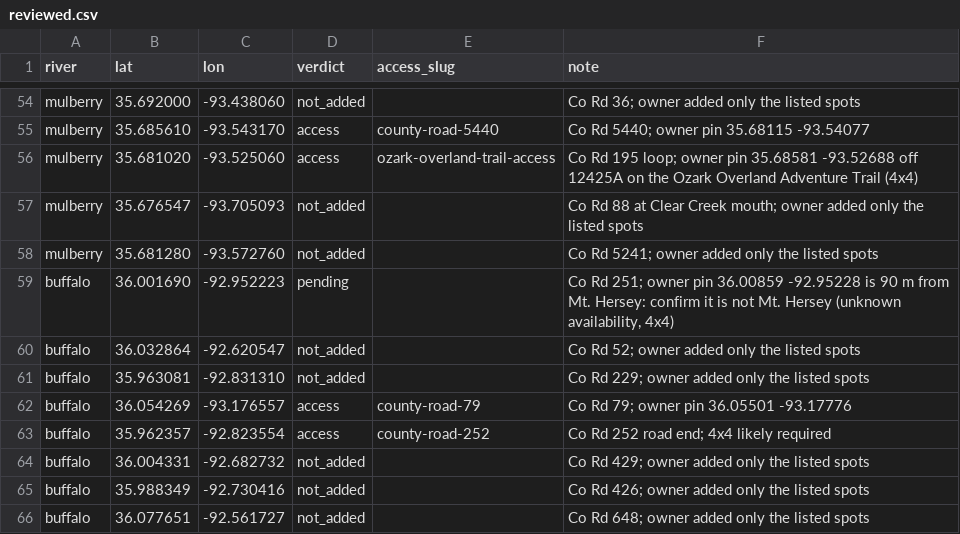
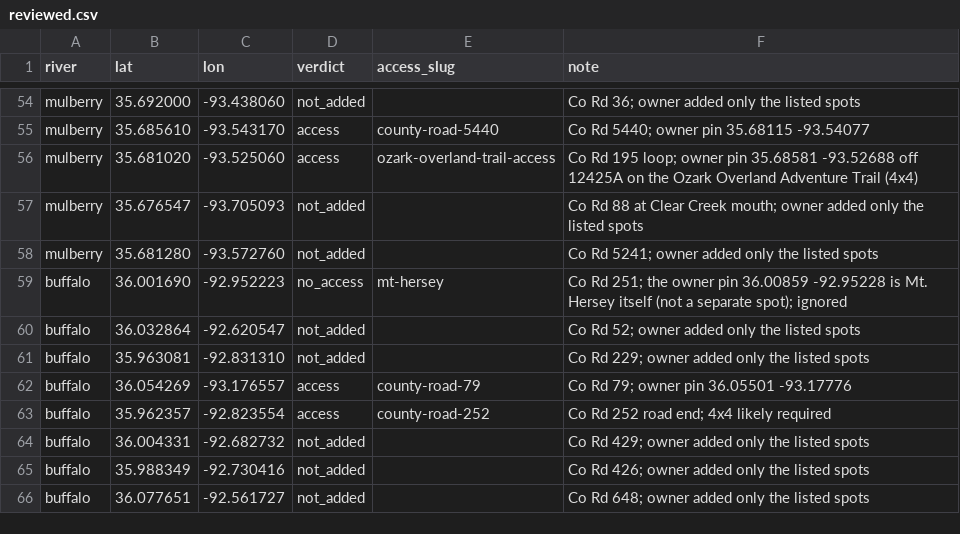
Before and after one commit to BrainsyETH/Eddy, a CSV file: missouri-float-planner/scripts/ingestion/finder-2026-11/reviewed.csv, drawn as a sheet; only a part is shown, gaps mark what is left out.

```diff
--- a/missouri-float-planner/scripts/ingestion/finder-2026-11/reviewed.csv
+++ b/missouri-float-planner/scripts/ingestion/finder-2026-11/reviewed.csv
@@ -58,3 +58,3 @@ mulberry,35.676547,-93.705093,not_added,,Co Rd 88 at Clear Creek mouth; owner ad
 mulberry,35.681280,-93.572760,not_added,,Co Rd 5241; owner added only the listed spots
-buffalo,36.001690,-92.952223,pending,,"Co Rd 251; owner pin 36.00859 -92.95228 is 90 m from Mt. Hersey: confirm it is not Mt. Hersey (unknown availability, 4x4)"
+buffalo,36.001690,-92.952223,no_access,mt-hersey,Co Rd 251; the owner pin 36.00859 -92.95228 is Mt. Hersey itself (not a separate spot); ignored
 buffalo,36.032864,-92.620547,not_added,,Co Rd 52; owner added only the listed spots
```
Also changed, not shown: 1 other file.
